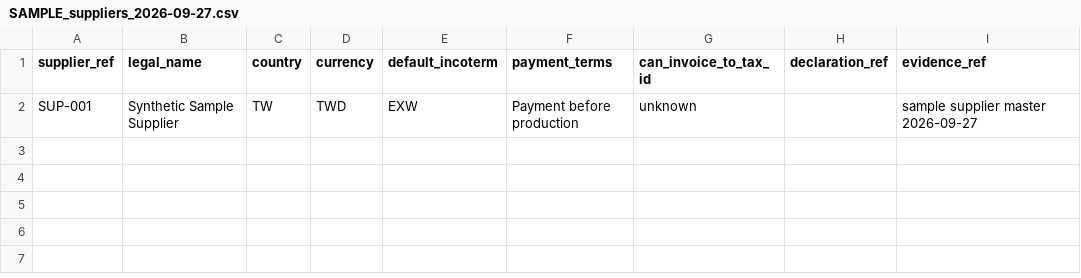
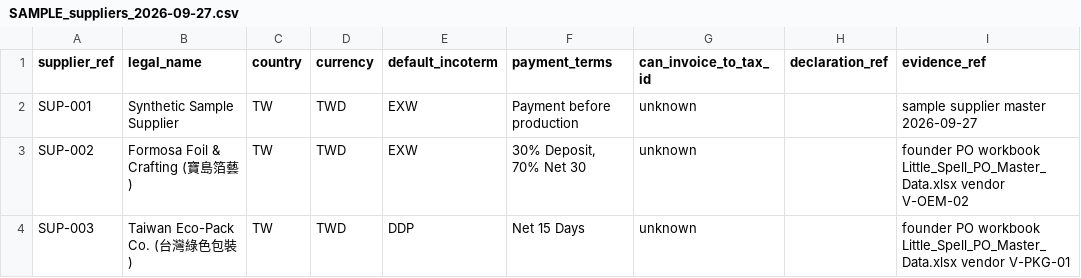
Before and after one commit to SiMori92/Little-Spell---Retail-ERP, a CSV file: docs/samples/SAMPLE_suppliers_2026-09-27.csv, drawn as a sheet; the diff names each change by its address in the sheet, - before the commit and + after, or states it on an @@ line.

```diff
--- a/docs/samples/SAMPLE_suppliers_2026-09-27.csv
+++ b/docs/samples/SAMPLE_suppliers_2026-09-27.csv
+row 3: SUP-002 | Formosa Foil & Crafting (寶島箔藝) | TW | TWD | EXW | 30% Deposit, 70% Net 30 | unknown |  | founder PO workbook Little_Spell_PO_Master_Data.xlsx vendor V-OEM-02
+row 4: SUP-003 | Taiwan Eco-Pack Co. (台灣綠色包裝) | TW | TWD | DDP | Net 15 Days | unknown |  | founder PO workbook Little_Spell_PO_Master_Data.xlsx vendor V-PKG-01
```
Also changed, not shown: docs/samples/SAMPLE_products_2026-09-27.csv, 18 other files.
